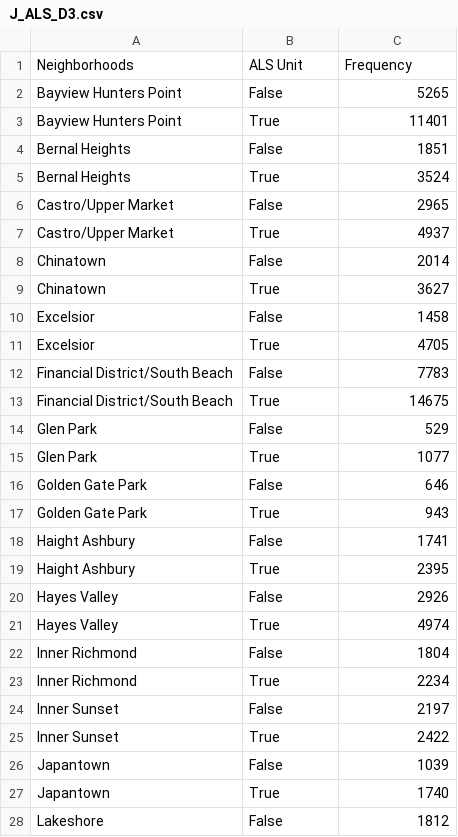
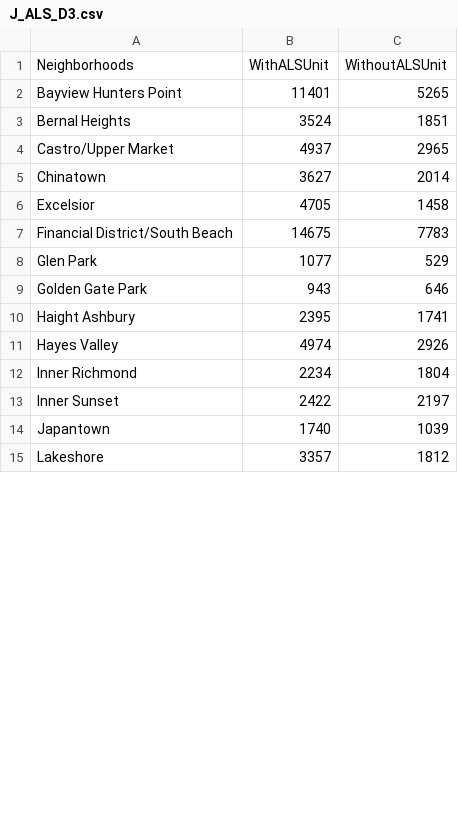
Before and after one commit to usf-cs360-spring2020/midterm-persimmon, a CSV file: J_ALS_D3.csv, drawn as a sheet; only a part is shown; the diff covers the shown part only.

Commit message:
Finally done data wrangling!

```diff
--- a/J_ALS_D3.csv
+++ b/J_ALS_D3.csv
@@ -1,28 +1,15 @@
-Neighborhoods,ALS Unit,Frequency
-Bayview Hunters Point,False,5265
-Bayview Hunters Point,True,11401
-Bernal Heights,False,1851
-Bernal Heights,True,3524
-Castro/Upper Market,False,2965
-Castro/Upper Market,True,4937
-Chinatown,False,2014
-Chinatown,True,3627
-Excelsior,False,1458
-Excelsior,True,4705
-Financial District/South Beach,False,7783
-Financial District/South Beach,True,14675
-Glen Park,False,529
-Glen Park,True,1077
-Golden Gate Park,False,646
-Golden Gate Park,True,943
-Haight Ashbury,False,1741
-Haight Ashbury,True,2395
-Hayes Valley,False,2926
-Hayes Valley,True,4974
-Inner Richmond,False,1804
-Inner Richmond,True,2234
-Inner Sunset,False,2197
-Inner Sunset,True,2422
-Japantown,False,1039
-Japantown,True,1740
-Lakeshore,False,1812
+Neighborhoods,WithALSUnit,WithoutALSUnit
+Bayview Hunters Point,11401,5265
+Bernal Heights,3524,1851
+Castro/Upper Market,4937,2965
+Chinatown,3627,2014
+Excelsior,4705,1458
+Financial District/South Beach,14675,7783
+Glen Park,1077,529
+Golden Gate Park,943,646
+Haight Ashbury,2395,1741
+Hayes Valley,4974,2926
+Inner Richmond,2234,1804
+Inner Sunset,2422,2197
+Japantown,1740,1039
+Lakeshore,3357,1812
```
Also changed, not shown: 29 removed rows and 28 edited cells elsewhere in this file, 1 other file.
